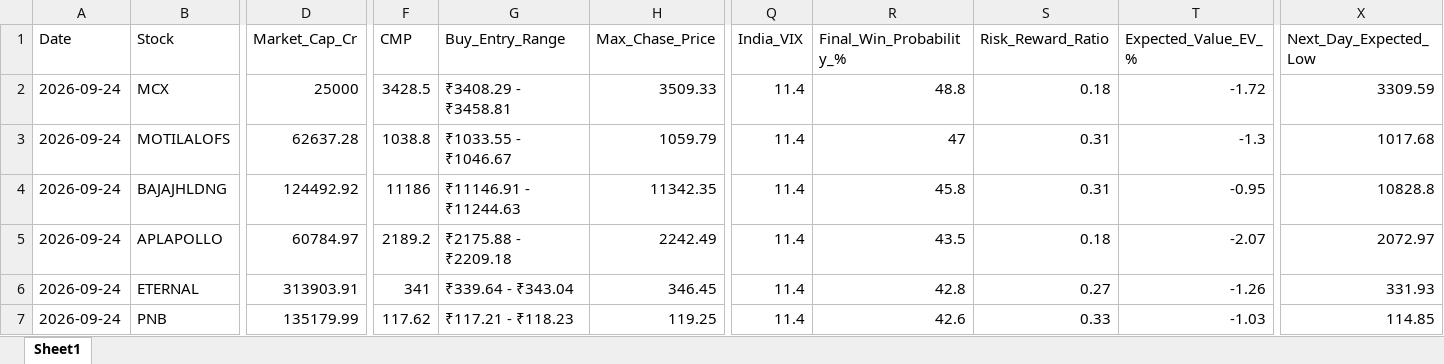
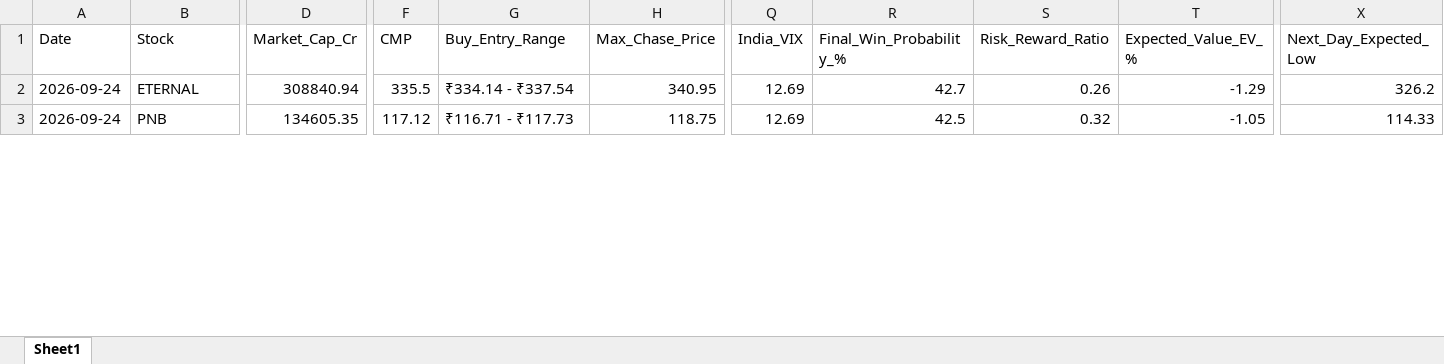
Before and after one commit to chiragkuk24/Final-Stocks, an Excel workbook: Breakout_ML_Quant_Predictions.xlsx, sheet Sheet1, drawn as a sheet; only a part is shown, gaps mark what is left out; values as stored, in another font and other column widths than the file's, no borders; removed rows and columns are numbered as before the commit, all else as after; rows hold the shown columns only; the diff covers the shown part only; the diff names each change by its address in the sheet, - before the commit and + after, or states it on an @@ line.

```diff
--- a/Breakout_ML_Quant_Predictions.xlsx (sheet Sheet1)
+++ b/Breakout_ML_Quant_Predictions.xlsx (sheet Sheet1)
-row 2: 2026-09-24 | MCX | 25000 | 3428.5 | ₹3408.29 - ₹3458.81 | 3509.33 | 11.4 | 48.8 | 0.18 | -1.72 | 3309.59
-row 3: 2026-09-24 | MOTILALOFS | 62637.28 | 1038.8 | ₹1033.55 - ₹1046.67 | 1059.79 | 11.4 | 47 | 0.31 | -1.3 | 1017.68
-row 4: 2026-09-24 | BAJAJHLDNG | 124492.92 | 11186 | ₹11146.91 - ₹11244.63 | 11342.35 | 11.4 | 45.8 | 0.31 | -0.95 | 10828.8
-row 5: 2026-09-24 | APLAPOLLO | 60784.97 | 2189.2 | ₹2175.88 - ₹2209.18 | 2242.49 | 11.4 | 43.5 | 0.18 | -2.07 | 2072.97
-D2 (Market_Cap_Cr): 313903.91
+D2 (Market_Cap_Cr): 308840.94
-F2 (CMP): 341
+F2 (CMP): 335.5
-G2 (Buy_Entry_Range): ₹339.64 - ₹343.04
+G2 (Buy_Entry_Range): ₹334.14 - ₹337.54
-H2 (Max_Chase_Price): 346.45
+H2 (Max_Chase_Price): 340.95
-Q2:Q3 (India_VIX): 11.4
+Q2:Q3 (India_VIX): 12.69
-R2 (Final_Win_Probability_%): 42.8
+R2 (Final_Win_Probability_%): 42.7
-S2 (Risk_Reward_Ratio): 0.27
+S2 (Risk_Reward_Ratio): 0.26
-T2 (Expected_Value_EV_%): -1.26
+T2 (Expected_Value_EV_%): -1.29
-X2 (Next_Day_Expected_Low): 331.93
+X2 (Next_Day_Expected_Low): 326.2
-D3 (Market_Cap_Cr): 135179.99
+D3 (Market_Cap_Cr): 134605.35
-F3 (CMP): 117.62
+F3 (CMP): 117.12
-G3 (Buy_Entry_Range): ₹117.21 - ₹118.23
+G3 (Buy_Entry_Range): ₹116.71 - ₹117.73
-H3 (Max_Chase_Price): 119.25
+H3 (Max_Chase_Price): 118.75
-R3 (Final_Win_Probability_%): 42.6
+R3 (Final_Win_Probability_%): 42.5
-S3 (Risk_Reward_Ratio): 0.33
+S3 (Risk_Reward_Ratio): 0.32
-T3 (Expected_Value_EV_%): -1.03
+T3 (Expected_Value_EV_%): -1.05
-X3 (Next_Day_Expected_Low): 114.85
+X3 (Next_Day_Expected_Low): 114.33
```
Also changed, not shown: 2 added rows and 57 edited cells elsewhere in this sheet, Final_Breakout_List.xlsx, 2 other files.
